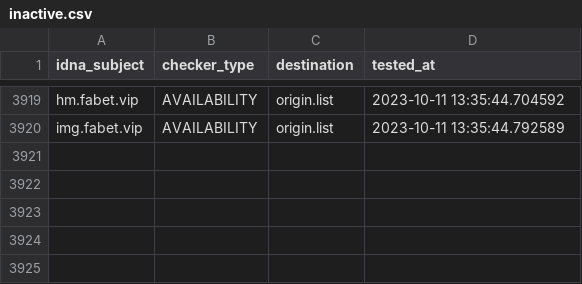
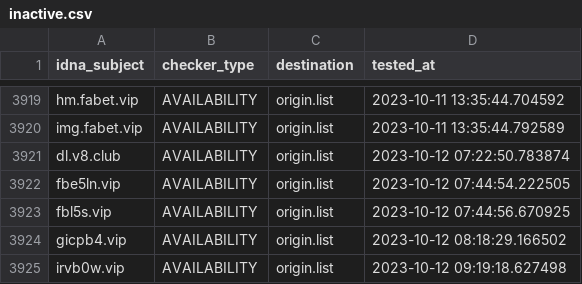
Before and after one commit to bigdargon/hostsVN-gambling-02-dead-hosts, a CSV file: .pyfunceble/inactive.csv, drawn as a sheet; only a part is shown, gaps mark what is left out; the diff names each change by its address in the sheet, - before the commit and + after, or states it on an @@ line.

```diff
--- a/.pyfunceble/inactive.csv
+++ b/.pyfunceble/inactive.csv
+row 3921: dl.v8.club | AVAILABILITY | origin.list | 2023-10-12 07:22:50.783874
+row 3922: fbe5ln.vip | AVAILABILITY | origin.list | 2023-10-12 07:44:54.222505
+row 3923: fbl5s.vip | AVAILABILITY | origin.list | 2023-10-12 07:44:56.670925
+row 3924: gicpb4.vip | AVAILABILITY | origin.list | 2023-10-12 08:18:29.166502
+row 3925: irvb0w.vip | AVAILABILITY | origin.list | 2023-10-12 09:19:18.627498
```
Also changed, not shown: 20 other files.
